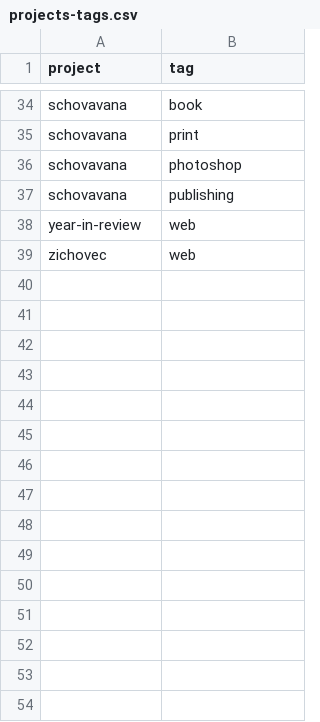
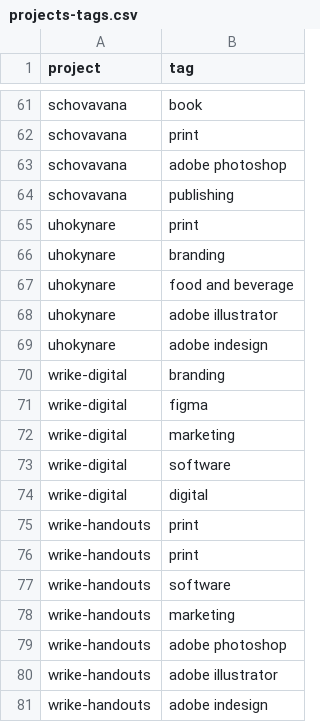
Before and after one commit to gre-ni/design-portfolio, a CSV file: server/seeds/projects-tags.csv, drawn as a sheet; only a part is shown, gaps mark what is left out; the shorter side is filled out with more unchanged rows; the diff covers the shown part only.

```diff
--- a/server/seeds/projects-tags.csv
+++ b/server/seeds/projects-tags.csv
@@ -35,3 +62,20 @@ schovavana,book
 schovavana,print
-schovavana,photoshop
+schovavana,adobe photoshop
 schovavana,publishing
+uhokynare,print
+uhokynare,branding
+uhokynare,food and beverage
+uhokynare,adobe illustrator
+uhokynare,adobe indesign
+wrike-digital,branding
+wrike-digital,figma
+wrike-digital,marketing
+wrike-digital,software
+wrike-digital,digital
+wrike-handouts,print
+wrike-handouts,print
+wrike-handouts,software
+wrike-handouts,marketing
+wrike-handouts,adobe photoshop
+wrike-handouts,adobe illustrator
+wrike-handouts,adobe indesign
```
Also changed, not shown: 50 added rows, 4 removed rows and 6 edited cells elsewhere in this file, server/seeds/projects.csv, server/seeds/tags.csv, 27 other files.
